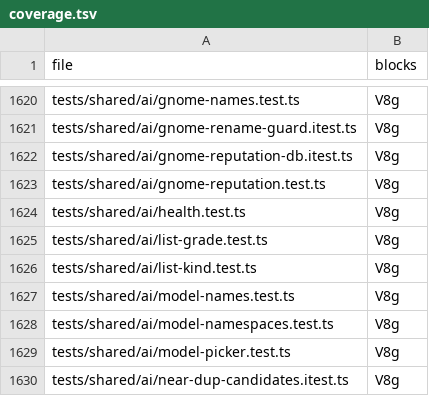
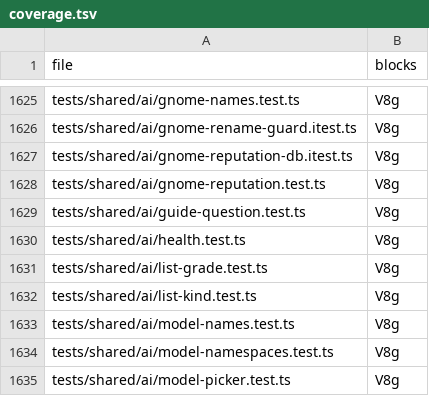
Before and after one commit to mikey-semy/setfork-app, a TSV file: docs/review/coverage.tsv, drawn as a sheet; only a part is shown, gaps mark what is left out; the shorter side is filled out with more unchanged rows; the diff covers the shown part only; the diff names each change by its address in the sheet, - before the commit and + after, or states it on an @@ line.

```diff
--- a/docs/review/coverage.tsv
+++ b/docs/review/coverage.tsv
+row 1629: tests/shared/ai/guide-question.test.ts | V8g
```
Also changed, not shown: 5 added rows elsewhere in this file, 2 other files.
